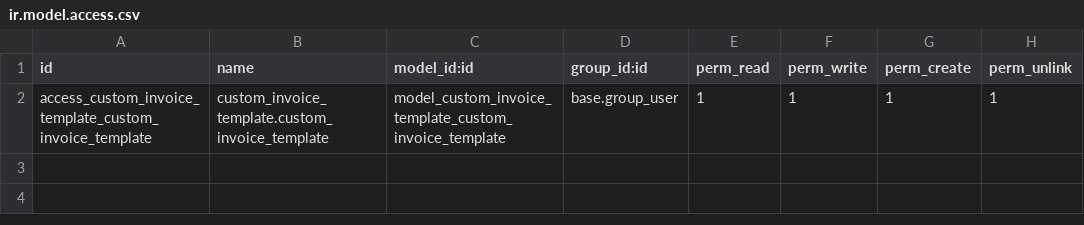
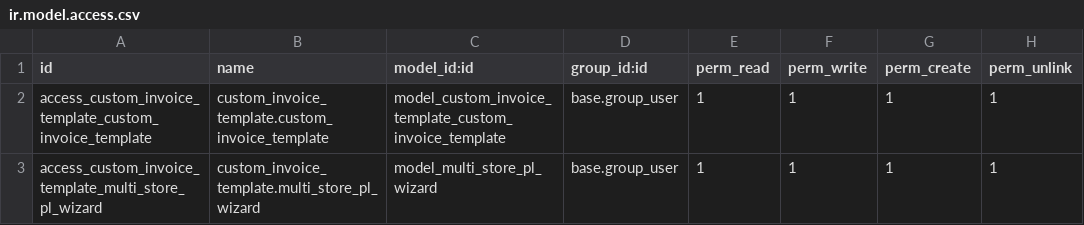
Before and after one commit to Umair-28/custom_invoice_template, a CSV file: security/ir.model.access.csv, drawn as a sheet; the diff names each change by its address in the sheet, - before the commit and + after, or states it on an @@ line.

Commit message:
added access

```diff
--- a/security/ir.model.access.csv
+++ b/security/ir.model.access.csv
+row 3: access_custom_invoice_template_multi_store_pl_wizard | custom_invoice_template.multi_store_pl_wizard | model_multi_store_pl_wizard | base.group_user | 1 | 1 | 1 | 1
```
